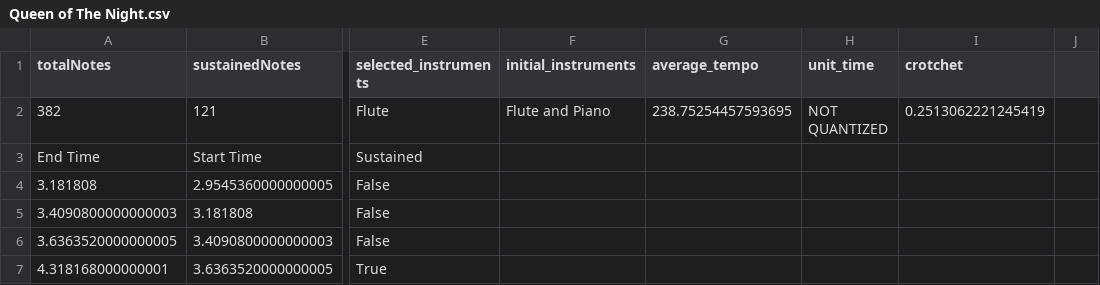
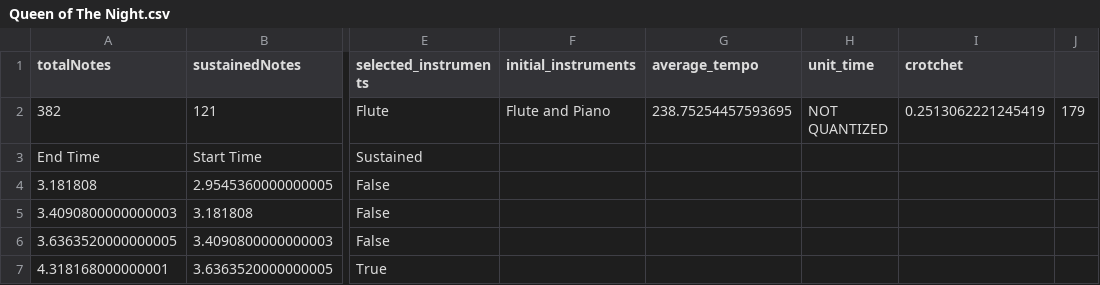
Before and after one commit to Last-Minute-Wonders/Bach-to-the-Future, a CSV file: beatmaps/Queen of The Night.csv, drawn as a sheet; only a part is shown, gaps mark what is left out; the diff names each change by its address in the sheet, - before the commit and + after, or states it on an @@ line.

```diff
--- a/beatmaps/Queen of The Night.csv
+++ b/beatmaps/Queen of The Night.csv
-J2: (empty)
+J2: 179
```
Also changed, not shown: beatmaps/Fate Symphony.csv, beatmaps/Galop Infernal.csv, 13 other files.
